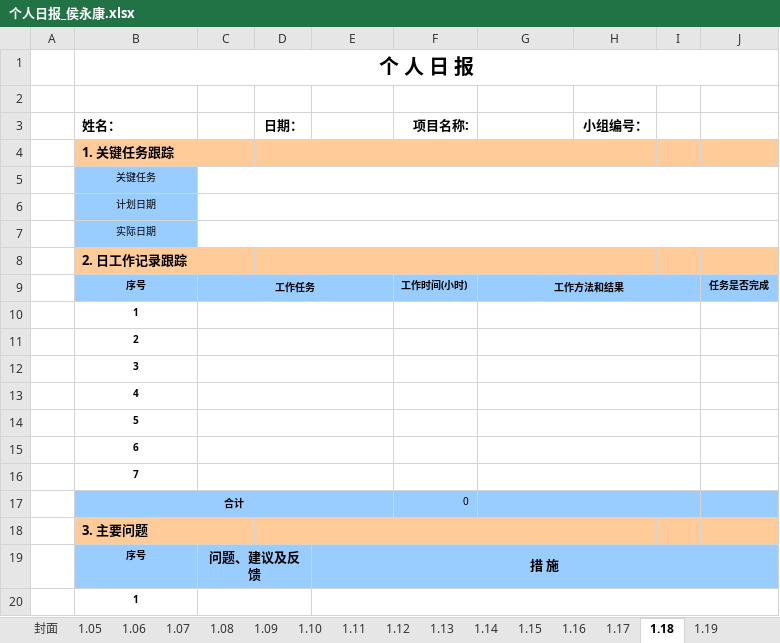
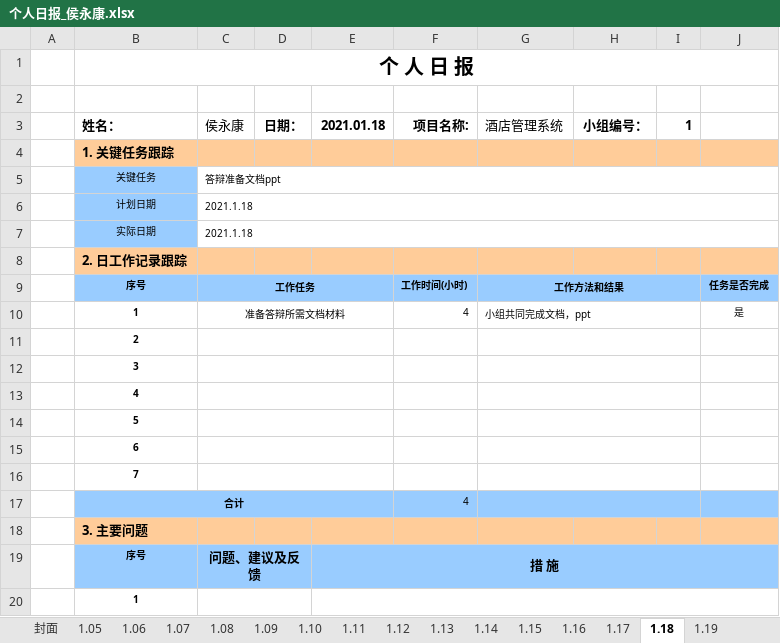
Before and after one commit to st2eam/-Rookie-mutual-carry, an Excel workbook: 学生提交材料/个人日报/个人日报_侯永康.xlsx, sheet 1.18, drawn as a sheet; only a part is shown; values as stored, in another font and other column widths than the file's, no borders; charts and pictures not drawn; removed rows and columns are numbered as before the commit, all else as after; the diff names each change by its address in the sheet, - before the commit and + after, or states it on an @@ line.

Commit message:
Add files via upload

```diff
--- a/学生提交材料/个人日报/个人日报_侯永康.xlsx (sheet 1.18)
+++ b/学生提交材料/个人日报/个人日报_侯永康.xlsx (sheet 1.18)
-C3: (empty)
+C3: 侯永康
-E3: (empty)
+E3: 2021.01.18
-G3: (empty)
+G3: 酒店管理系统
-I3: (empty)
+I3: 1
-C5 (侯永康): (empty)
+C5 (侯永康): 答辩准备文档ppt
-C6:C7 (侯永康): (empty)
+C6:C7 (侯永康): 2021.1.18
-row 10:  | 1
+row 10:  | 1 | 准备答辩所需文档材料 |  |  | 4 | 小组共同完成文档，ppt |  |  | 是
-F17 (项目名称:): 0
+F17 (项目名称:): 4
```
Also changed, not shown: charts or pictures.
